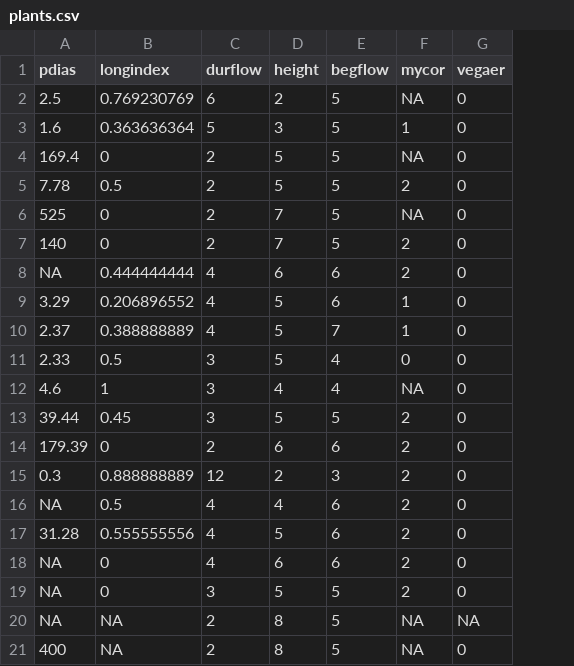
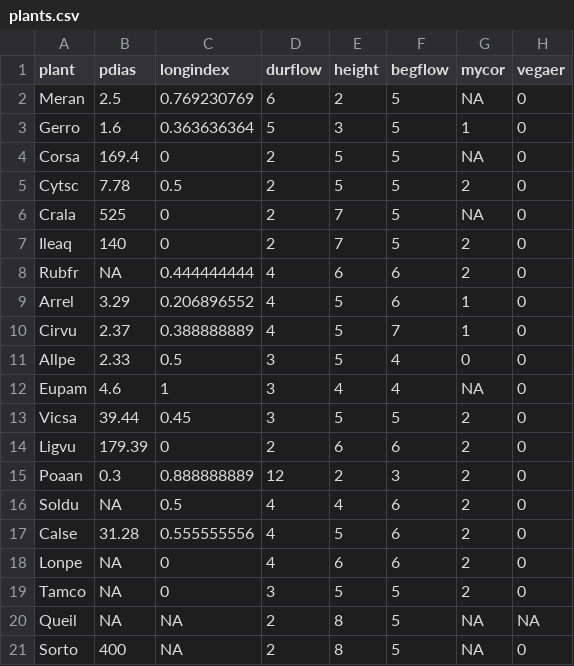
Before and after one commit to nxskok/nxskok.github.io, a CSV file: datafiles/plants.csv, drawn as a sheet; only a part is shown; the diff names each change by its address in the sheet, - before the commit and + after, or states it on an @@ line.

```diff
--- a/datafiles/plants.csv
+++ b/datafiles/plants.csv
+column A (plant), rows 2-21: Meran | Gerro | Corsa | Cytsc | Crala | Ileaq | Rubfr | Arrel | Cirvu | Allpe | Eupam | Vicsa | Ligvu | Poaan | Soldu | Calse | Lonpe | Tamco | Queil | Sorto
```
Also changed, not shown: 2 other files.
